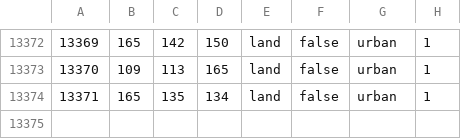
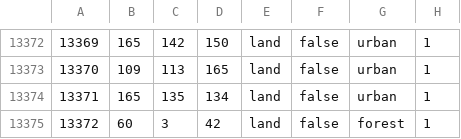
Before and after one commit to mariupolbase/90x, a CSV file: map/definition.csv, drawn as a sheet; only a part is shown, gaps mark what is left out.

```diff
--- a/map/definition.csv
+++ b/map/definition.csv
@@ -13374 +13374,2 @@
 13371;165;135;134;land;false;urban;1
+13372;60;3;42;land;false;forest;1
```
Also changed, not shown: 13 other files.
